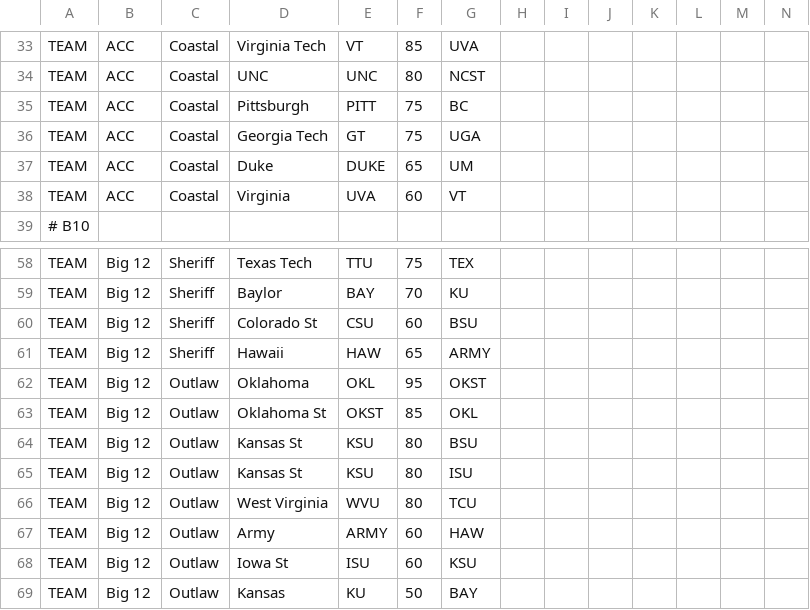
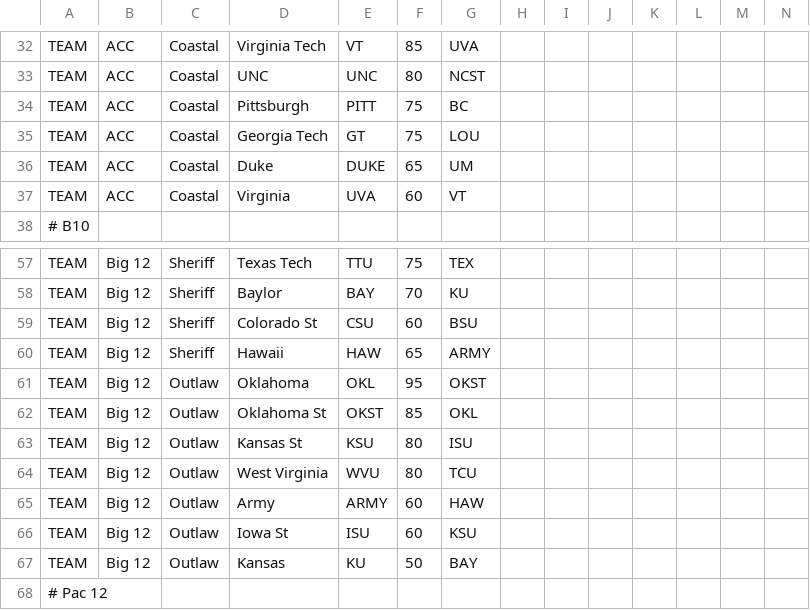
Before and after one commit to bennadian/FC2-Roster, a CSV file: Ben's Somewhat Better Universe.csv, drawn as a sheet; only a part is shown, gaps mark what is left out; the shorter side is filled out with more unchanged rows; the diff covers the shown part only.

```diff
--- a/Ben's Somewhat Better Universe.csv
+++ b/Ben's Somewhat Better Universe.csv
@@ -35,3 +34,3 @@ TEAM,ACC,Coastal,UNC,UNC,80,NCST,,,,,,,
 TEAM,ACC,Coastal,Pittsburgh,PITT,75,BC,,,,,,,
-TEAM,ACC,Coastal,Georgia Tech,GT,75,UGA,,,,,,,
+TEAM,ACC,Coastal,Georgia Tech,GT,75,LOU,,,,,,,
 TEAM,ACC,Coastal,Duke,DUKE,65,UM,,,,,,,
@@ -63,3 +62,2 @@ TEAM,Big 12,Outlaw,Oklahoma,OKL,95,OKST,,,,,,,
 TEAM,Big 12,Outlaw,Oklahoma St,OKST,85,OKL,,,,,,,
-TEAM,Big 12,Outlaw,Kansas St,KSU,80,BSU,,,,,,,
 TEAM,Big 12,Outlaw,Kansas St,KSU,80,ISU,,,,,,,
```
Also changed, not shown: 11 removed rows and 7 edited cells elsewhere in this file.
